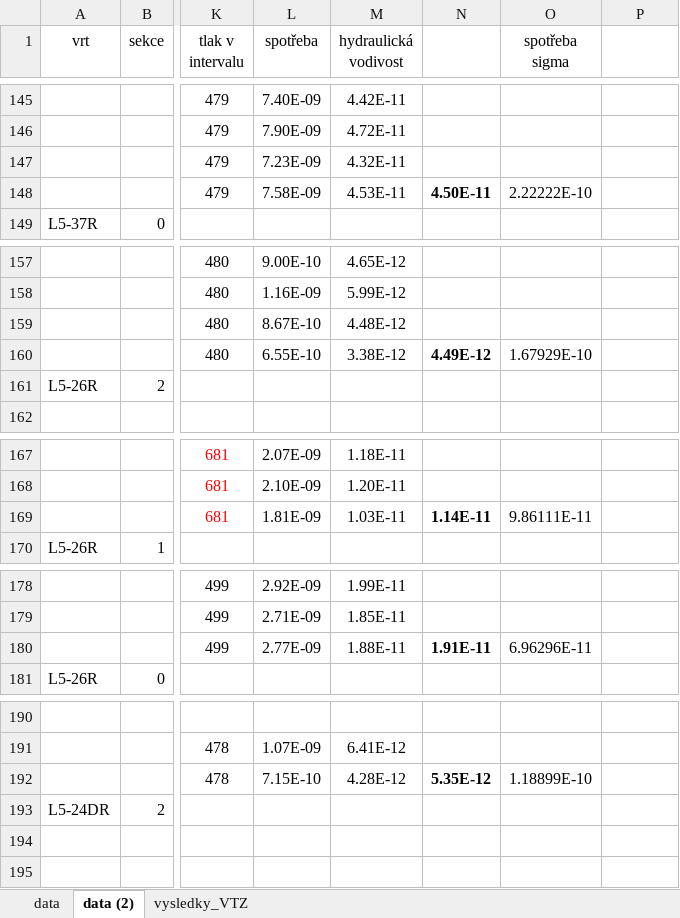
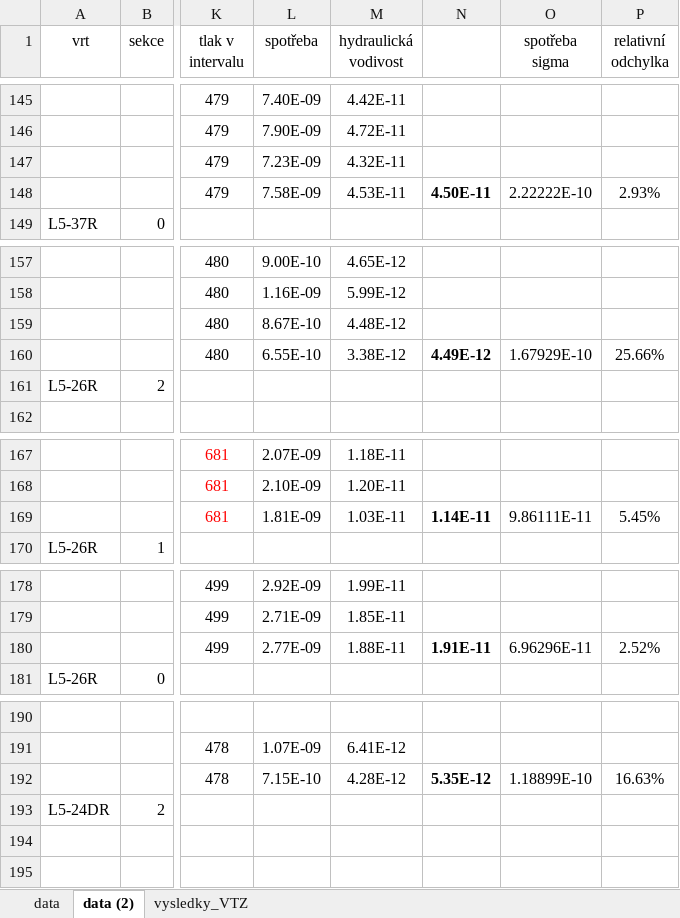
Before and after one commit to GeoMop/endorse, an Excel workbook: apps/chodby_inv/input_data/wpt_2025_04_with_flux_on_multipacker.xlsx, sheet data (2), drawn as a sheet; only a part is shown, gaps mark what is left out; values as stored, in another font and other column widths than the file's, no borders; the diff covers the shown part only; the diff names each change by its address in the sheet, - before the commit and + after, or states it on an @@ line.

```diff
--- a/apps/chodby_inv/input_data/wpt_2025_04_with_flux_on_multipacker.xlsx (sheet data (2))
+++ b/apps/chodby_inv/input_data/wpt_2025_04_with_flux_on_multipacker.xlsx (sheet data (2))
-P1: (empty)
+P1: relativní odchylka
-P148 (relativní odchylka): (empty)
+P148 (relativní odchylka): 2.93%
-P160 (relativní odchylka): (empty)
+P160 (relativní odchylka): 25.66%
-P169 (relativní odchylka): (empty)
+P169 (relativní odchylka): 5.45%
-P180 (relativní odchylka): (empty)
+P180 (relativní odchylka): 2.52%
-P192 (relativní odchylka): (empty)
+P192 (relativní odchylka): 16.63%
```
Also changed, not shown: 20 edited cells elsewhere in this sheet.
